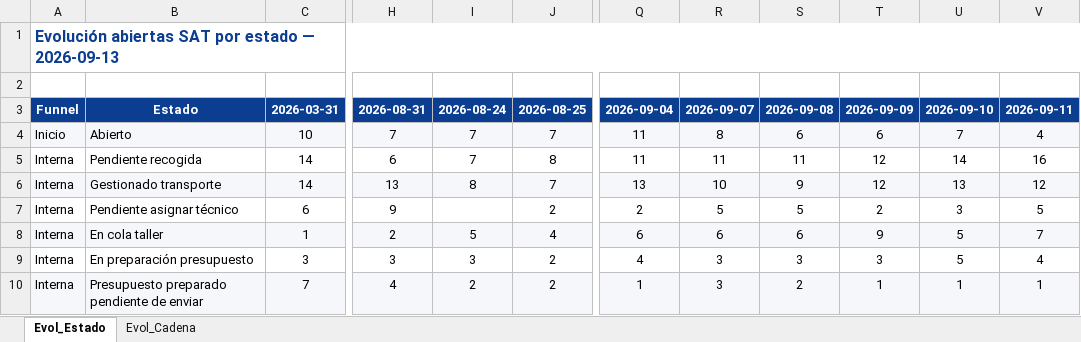
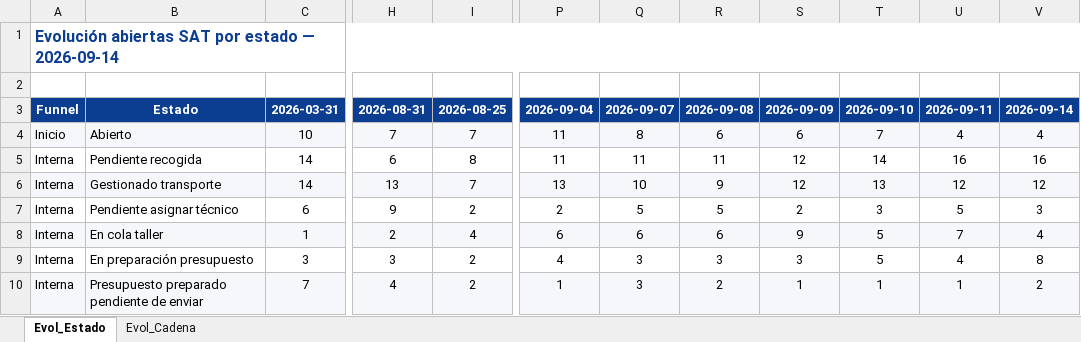
Before and after one commit to iortizfigueroa/leaseir-sat-dashboard, an Excel workbook: output/Evolucion_SAT.xlsx, sheet Evol_Estado, drawn as a sheet; only a part is shown, gaps mark what is left out; values as stored, in another font and other column widths than the file's, no borders; removed rows and columns are numbered as before the commit, all else as after; the diff covers the shown part only; the diff names each change by its address in the sheet, - before the commit and + after, or states it on an @@ line.

```diff
--- a/output/Evolucion_SAT.xlsx (sheet Evol_Estado)
+++ b/output/Evolucion_SAT.xlsx (sheet Evol_Estado)
-column I, rows 3-10: 2026-08-24 | 7 | 7 | 8 |  | 5 | 3 | 2
+column Q, rows 3-10: 2026-09-07 | 8 | 11 | 10 | 5 | 6 | 3 | 3
-A1: …estado — 2026-09-13
+A1: …estado — 2026-09-14
-R3: 2026-09-07
+R3: 2026-09-08
-S3: 2026-09-08
+S3: 2026-09-09
-T3: 2026-09-09
+T3: 2026-09-10
-U3: 2026-09-10
+U3: 2026-09-11
-V3: 2026-09-11
+V3: 2026-09-14
-R4: 8
+R4: 6
-T4: 6
+T4: 7
-U4: 7
+U4: 4
-S5: 11
+S5: 12
-T5: 12
+T5: 14
-U5: 14
+U5: 16
-R6: 10
+R6: 9
-S6: 9
+S6: 12
-T6: 12
+T6: 13
-U6: 13
+U6: 12
-S7: 5
+S7: 2
-T7: 2
+T7: 3
-U7: 3
+U7: 5
-V7: 5
+V7: 3
-S8: 6
+S8: 9
-T8: 9
+T8: 5
-U8: 5
+U8: 7
-V8: 7
+V8: 4
-T9: 3
+T9: 5
-U9: 5
+U9: 4
-V9: 4
+V9: 8
-R10: 3
+R10: 2
-S10: 2
+S10: 1
-V10: 1
+V10: 2
```
Also changed, not shown: 28 edited cells elsewhere in this sheet, sheet Evol_Cadena, 7 other files.
